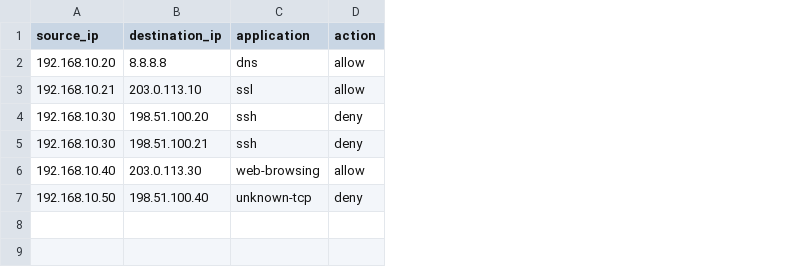
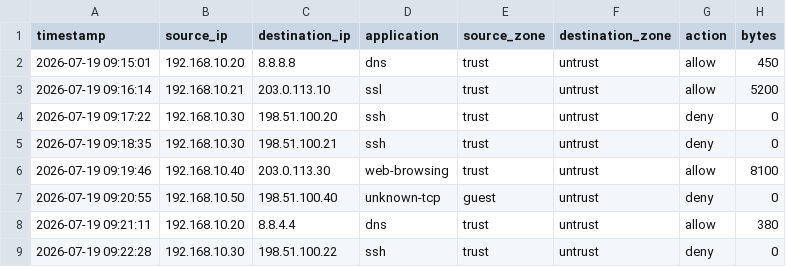
Before and after one commit to princewillsmith/python-network-automation, a CSV file: firewall_logs.csv, drawn as a sheet; the diff names each change by its address in the sheet, - before the commit and + after, or states it on an @@ line.

Commit message:
Add sample firewall log data

```diff
--- a/firewall_logs.csv
+++ b/firewall_logs.csv
+column A (timestamp), rows 2-7: 2026-07-19 09:15:01 | 2026-07-19 09:16:14 | 2026-07-19 09:17:22 | 2026-07-19 09:18:35 | 2026-07-19 09:19:46 | 2026-07-19 09:20:55
+column E (source_zone), rows 2-7: trust | trust | trust | trust | trust | guest
+column F (destination_zone), rows 2-7: all untrust
+column H (bytes), rows 2-7: 450 | 5200 | 0 | 0 | 8100 | 0
+row 8: 2026-07-19 09:21:11 | 192.168.10.20 | 8.8.4.4 | dns | trust | untrust | allow | 380
+row 9: 2026-07-19 09:22:28 | 192.168.10.30 | 198.51.100.22 | ssh | trust | untrust | deny | 0
```
